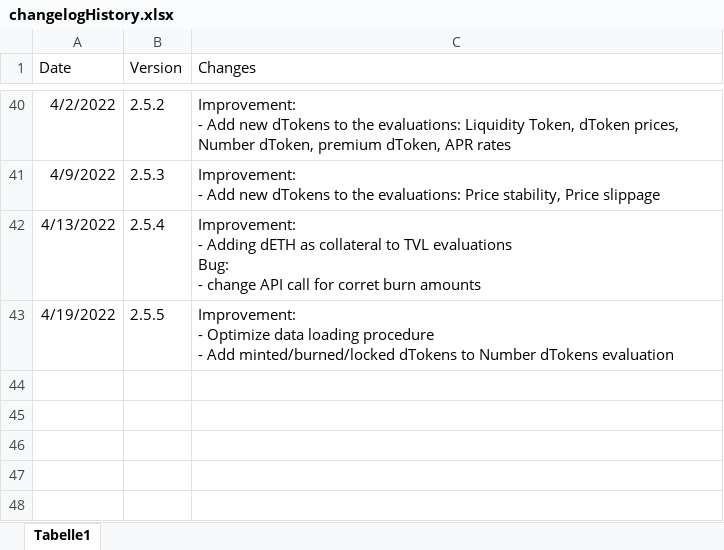
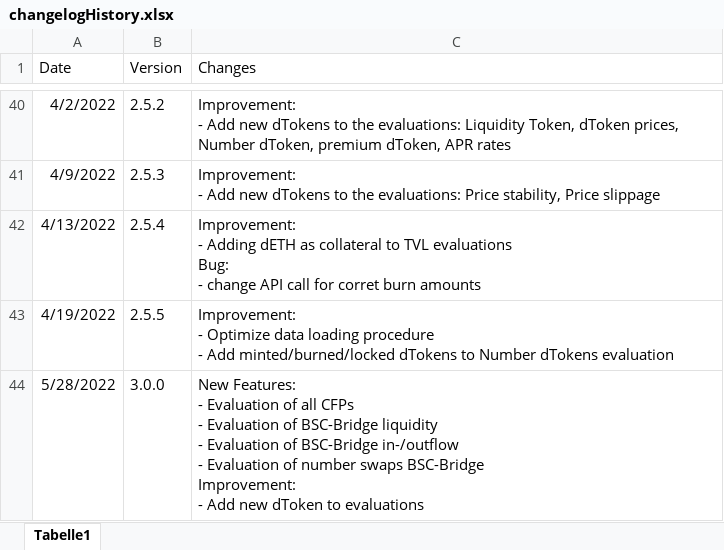
Before and after one commit to DeFi-Analytics/DeFi-Analytics, an Excel workbook: data/changelogHistory.xlsx, sheet Tabelle1, drawn as a sheet; only a part is shown, gaps mark what is left out; values as stored, in another font and other column widths than the file's, no borders; ↵ is a line break in a cell; the diff names each change by its address in the sheet, - before the commit and + after, or states it on an @@ line.

Commit message:
adapt changelog

```diff
--- a/data/changelogHistory.xlsx (sheet Tabelle1)
+++ b/data/changelogHistory.xlsx (sheet Tabelle1)
+row 44: 5/28/2022 | 3.0.0 | New Features: ↵ - Evaluation of all CFPs ↵ - Evaluation of BSC-Bridge liquidity ↵ - Evaluation of BSC-Bridge in-/outflow ↵ - Evaluation of number swaps BSC-Bridge ↵ Improvement: ↵ - Add new dToken to evaluations
```
